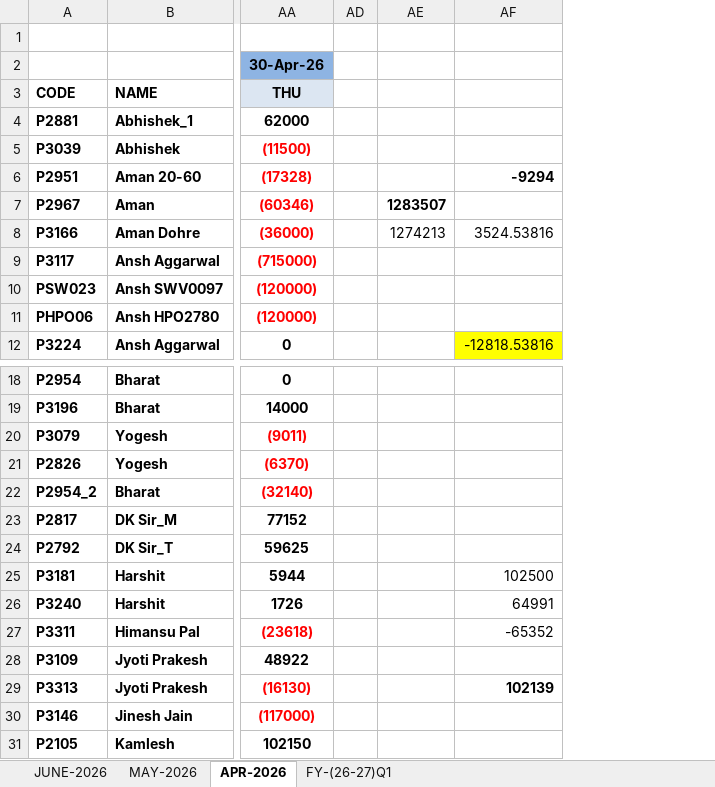
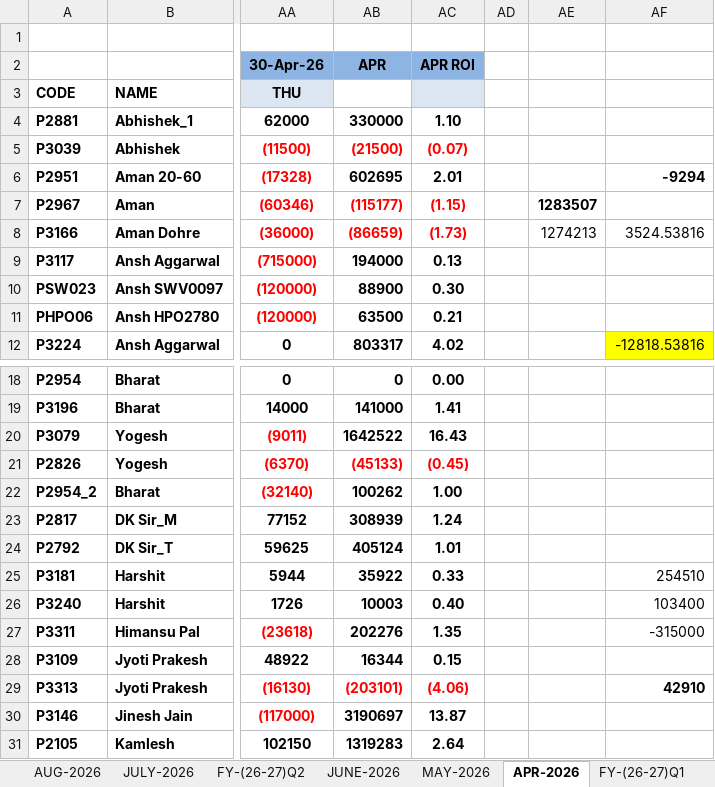
Before and after one commit to Kamgwl/Quant_report, an Excel workbook: Quant Strategy(2026-27).xlsx, sheet APR-2026, drawn as a sheet; only a part is shown, gaps mark what is left out; values as stored, in another font and other column widths than the file's, no borders; conditional formats not drawn; the diff names each change by its address in the sheet, - before the commit and + after, or states it on an @@ line.

```diff
--- a/Quant Strategy(2026-27).xlsx (sheet APR-2026)
+++ b/Quant Strategy(2026-27).xlsx (sheet APR-2026)
+sheet tab: AUG-2026
+sheet tab: JULY-2026
+sheet tab: FY-(26-27)Q2
@@ column AB unhidden, rows 2-12: APR |  | 330000 | (21500) | 602695 | (115177) | (86659) | 194000 | 88900 | 63500 | 803317; rows 18-31: 0 | 141000 | 1642522 | (45133) | 100262 | 308939 | 405124 | 35922 | 10003 | 202276 | 16344 | (203101) | 3190697 | 1319283 @@
@@ column AC unhidden, rows 2-12: APR ROI |  | 1.10 | (0.07) | 2.01 | (1.15) | (1.73) | 0.13 | 0.30 | 0.21 | 4.02; rows 18-31: 0.00 | 1.41 | 16.43 | (0.45) | 1.00 | 1.24 | 1.01 | 0.33 | 0.40 | 1.35 | 0.15 | (4.06) | 13.87 | 2.64 @@
-AF25: 102500
+AF25: 254510
-AF26: 64991
+AF26: 103400
-AF27: -65352
+AF27: -315000
-AF29: 102139
+AF29: 42910
```
Also changed, not shown: sheet FY-(26-27)Q1, sheet JUNE-2026, sheet MAY-2026, formulas that keep their value, hidden cells.
